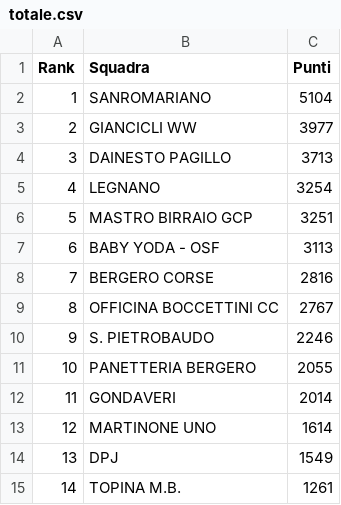
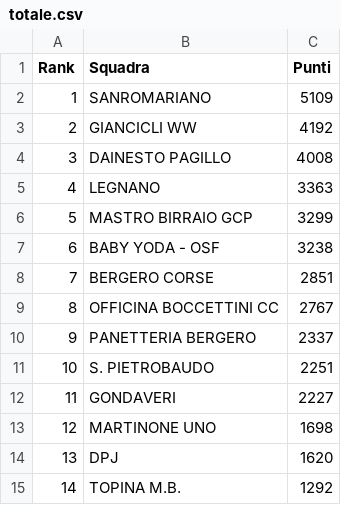
Before and after one commit to ciclismoreale/ciclismoreale.github.io, a CSV file: data/totale.csv, drawn as a sheet.

```diff
--- a/data/totale.csv
+++ b/data/totale.csv
@@ -1,15 +1,15 @@
 Rank,Squadra,Punti
-1,SANROMARIANO,5104
-2,GIANCICLI WW,3977
-3,DAINESTO PAGILLO,3713
-4,LEGNANO,3254
-5,MASTRO BIRRAIO GCP,3251
-6,BABY YODA - OSF,3113
-7,BERGERO CORSE,2816
+1,SANROMARIANO,5109
+2,GIANCICLI WW,4192
+3,DAINESTO PAGILLO,4008
+4,LEGNANO,3363
+5,MASTRO BIRRAIO GCP,3299
+6,BABY YODA - OSF,3238
+7,BERGERO CORSE,2851
 8,OFFICINA BOCCETTINI CC,2767
-9,S. PIETROBAUDO,2246
-10,PANETTERIA BERGERO,2055
-11,GONDAVERI,2014
-12,MARTINONE UNO,1614
-13,DPJ,1549
-14,TOPINA M.B.,1261
+9,PANETTERIA BERGERO,2337
+10,S. PIETROBAUDO,2251
+11,GONDAVERI,2227
+12,MARTINONE UNO,1698
+13,DPJ,1620
+14,TOPINA M.B.,1292
```
Also changed, not shown: data/cqranking_riders.csv, data/mensile.csv, 11 other files.
